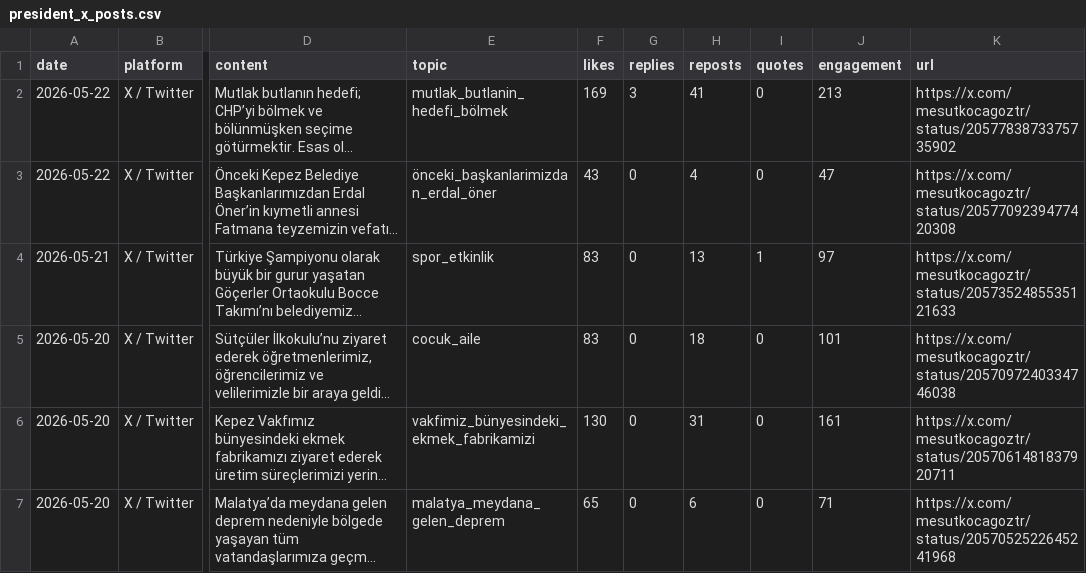
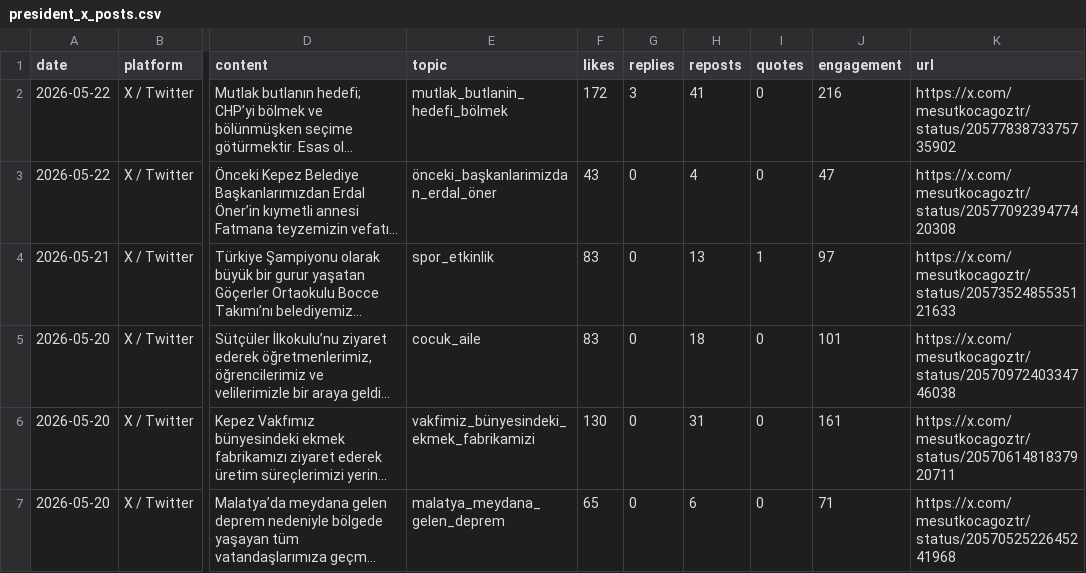
Before and after one commit to korayarhan/dijital-antalya-nabzi, a CSV file: data/auto_social/president_x_posts.csv, drawn as a sheet; only a part is shown, gaps mark what is left out; long unchanged cells end in …; the diff names each change by its address in the sheet, - before the commit and + after, or states it on an @@ line.

```diff
--- a/data/auto_social/president_x_posts.csv
+++ b/data/auto_social/president_x_posts.csv
-F2 (likes): 169
+F2 (likes): 172
-J2 (engagement): 213
+J2 (engagement): 216
```
Also changed, not shown: data/archive/daily_decision_log.csv, data/auto_social/social_auto.csv, 9 other files.
